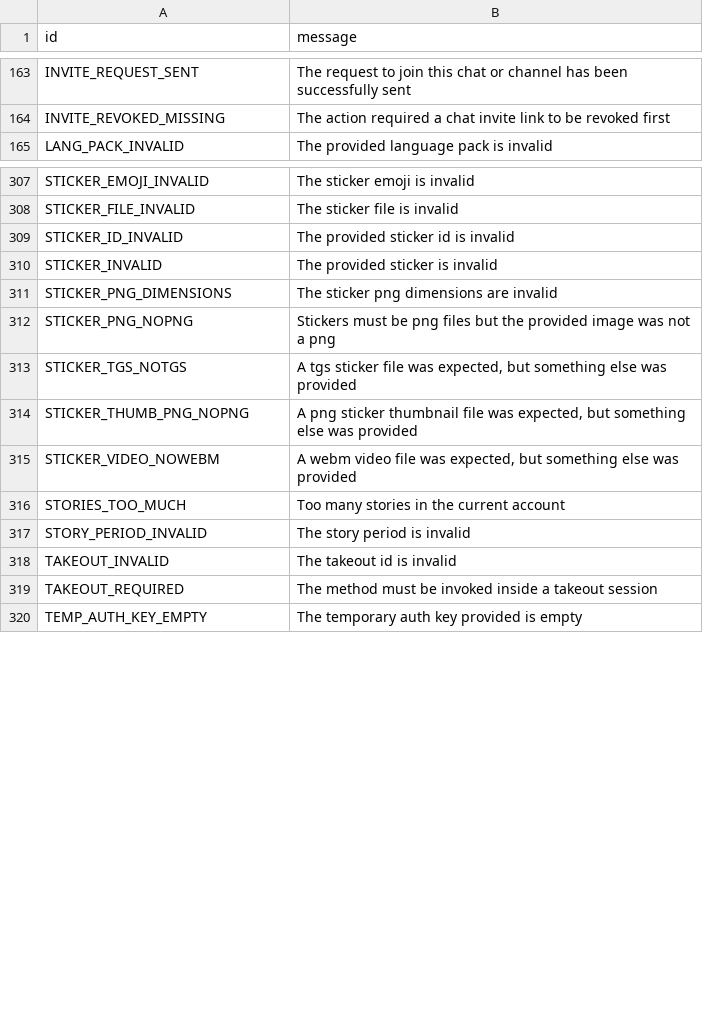
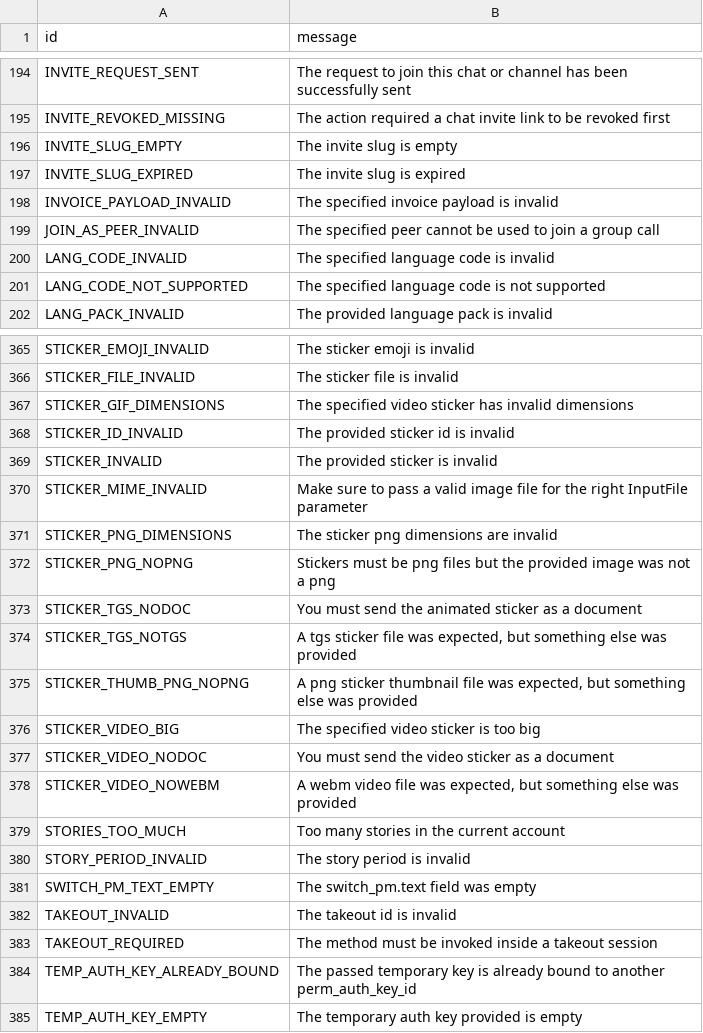
Before and after one commit to Mayuri-Chan/pyrofork, a TSV file: compiler/errors/source/400_BAD_REQUEST.tsv, drawn as a sheet; only a part is shown, gaps mark what is left out; the diff covers the shown part only.

```diff
--- a/compiler/errors/source/400_BAD_REQUEST.tsv
+++ b/compiler/errors/source/400_BAD_REQUEST.tsv
@@ -164,2 +195,8 @@ INVITE_REQUEST_SENT	The request to join this chat or channel has been successful
 INVITE_REVOKED_MISSING	The action required a chat invite link to be revoked first
+INVITE_SLUG_EMPTY	The invite slug is empty
+INVITE_SLUG_EXPIRED	The invite slug is expired
+INVOICE_PAYLOAD_INVALID	The specified invoice payload is invalid
+JOIN_AS_PEER_INVALID	The specified peer cannot be used to join a group call
+LANG_CODE_INVALID	The specified language code is invalid
+LANG_CODE_NOT_SUPPORTED	The specified language code is not supported
 LANG_PACK_INVALID	The provided language pack is invalid
@@ -308,8 +366,13 @@ STICKER_EMOJI_INVALID	The sticker emoji is invalid
 STICKER_FILE_INVALID	The sticker file is invalid
+STICKER_GIF_DIMENSIONS	The specified video sticker has invalid dimensions
 STICKER_ID_INVALID	The provided sticker id is invalid
 STICKER_INVALID	The provided sticker is invalid
+STICKER_MIME_INVALID	Make sure to pass a valid image file for the right InputFile parameter
 STICKER_PNG_DIMENSIONS	The sticker png dimensions are invalid
 STICKER_PNG_NOPNG	Stickers must be png files but the provided image was not a png
+STICKER_TGS_NODOC	You must send the animated sticker as a document
 STICKER_TGS_NOTGS	A tgs sticker file was expected, but something else was provided
 STICKER_THUMB_PNG_NOPNG	A png sticker thumbnail file was expected, but something else was provided
+STICKER_VIDEO_BIG	The specified video sticker is too big
+STICKER_VIDEO_NODOC	You must send the video sticker as a document
 STICKER_VIDEO_NOWEBM	A webm video file was expected, but something else was provided
@@ -317,4 +380,6 @@ STORIES_TOO_MUCH	Too many stories in the current account
 STORY_PERIOD_INVALID	The story period is invalid
+SWITCH_PM_TEXT_EMPTY	The switch_pm.text field was empty
 TAKEOUT_INVALID	The takeout id is invalid
 TAKEOUT_REQUIRED	The method must be invoked inside a takeout session
+TEMP_AUTH_KEY_ALREADY_BOUND	The passed temporary key is already bound to another perm_auth_key_id
 TEMP_AUTH_KEY_EMPTY	The temporary auth key provided is empty
```
Also changed, not shown: 65 added rows and 2 edited cells elsewhere in this file, compiler/errors/source/403_FORBIDDEN.tsv.
